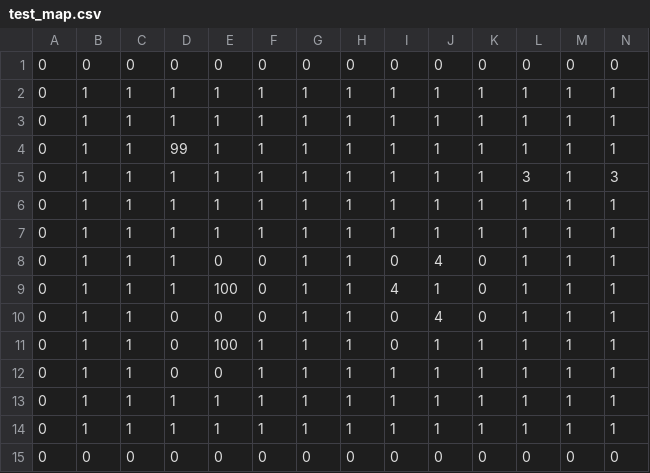
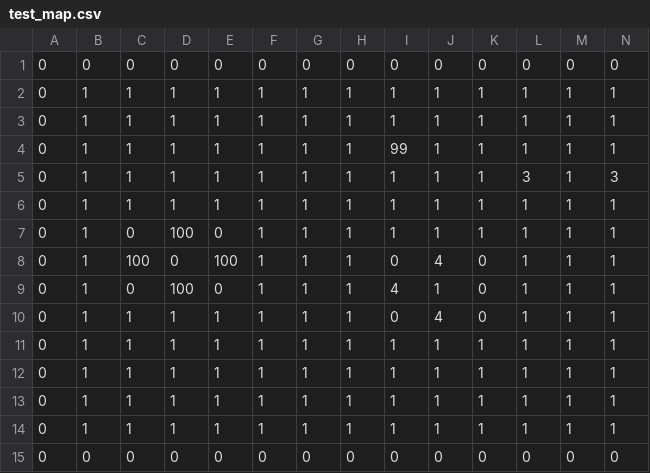
Before and after one commit to marthijn1994/the-labyrint, a CSV file: src/main/java/nl/han/ica/oopd/labyrint/media/levels/test_map.csv, drawn as a sheet; only a part is shown; removed rows and columns are numbered as before the commit, all else as after; rows hold the shown columns only; the diff names each change by its address in the sheet, - before the commit and + after, or states it on an @@ line.

```diff
--- a/src/main/java/nl/han/ica/oopd/labyrint/media/levels/test_map.csv
+++ b/src/main/java/nl/han/ica/oopd/labyrint/media/levels/test_map.csv
-D4: 99
+D4: 1
-I4: 1
+I4: 99
+row 7: 0 | 1 | 0 | 100 | 0 | 1 | 1 | 1 | 1 | 1 | 1 | 1 | 1 | 1
+row 8: 0 | 1 | 100 | 0 | 100 | 1 | 1 | 1 | 0 | 4 | 0 | 1 | 1 | 1
+row 9: 0 | 1 | 0 | 100 | 0 | 1 | 1 | 1 | 4 | 1 | 0 | 1 | 1 | 1
+row 10: 0 | 1 | 1 | 1 | 1 | 1 | 1 | 1 | 0 | 4 | 0 | 1 | 1 | 1
-row 8: 0 | 1 | 1 | 1 | 0 | 0 | 1 | 1 | 0 | 4 | 0 | 1 | 1 | 1
-row 9: 0 | 1 | 1 | 1 | 100 | 0 | 1 | 1 | 4 | 1 | 0 | 1 | 1 | 1
-row 10: 0 | 1 | 1 | 0 | 0 | 0 | 1 | 1 | 0 | 4 | 0 | 1 | 1 | 1
-row 11: 0 | 1 | 1 | 0 | 100 | 1 | 1 | 1 | 0 | 1 | 1 | 1 | 1 | 1
-D12: 0
+D12: 1
-E12: 0
+E12: 1
```
Also changed, not shown: 11 other files.
